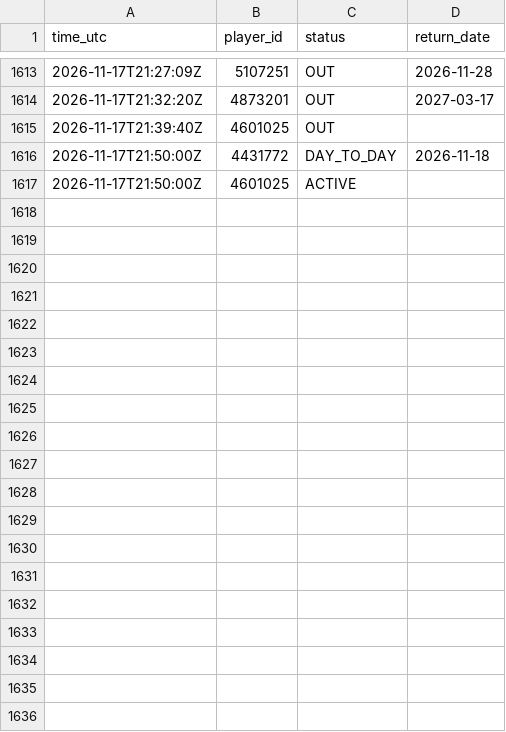
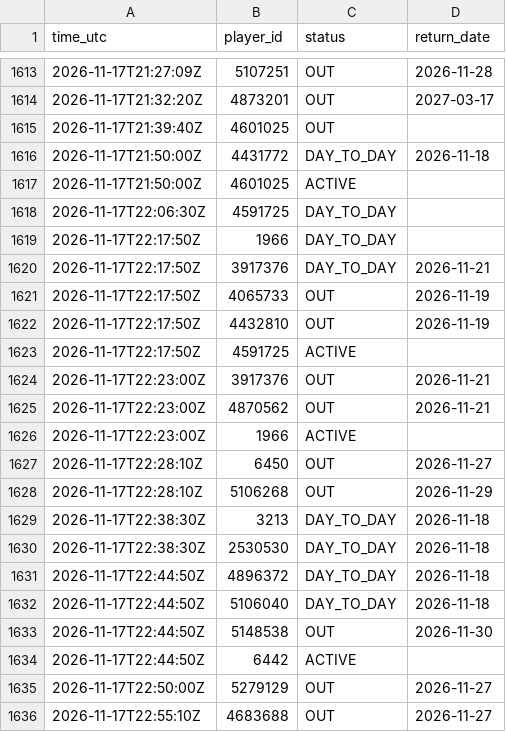
Before and after one commit to thewhitelisted/cg-engine, a CSV file: data/return_log.csv, drawn as a sheet; only a part is shown, gaps mark what is left out; the diff names each change by its address in the sheet, - before the commit and + after, or states it on an @@ line.

Commit message:
Status and lineup logs

```diff
--- a/data/return_log.csv
+++ b/data/return_log.csv
+row 1618: 2026-11-17T22:06:30Z | 4591725 | DAY_TO_DAY
+row 1619: 2026-11-17T22:17:50Z | 1966 | DAY_TO_DAY
+row 1620: 2026-11-17T22:17:50Z | 3917376 | DAY_TO_DAY | 2026-11-21
+row 1621: 2026-11-17T22:17:50Z | 4065733 | OUT | 2026-11-19
+row 1622: 2026-11-17T22:17:50Z | 4432810 | OUT | 2026-11-19
+row 1623: 2026-11-17T22:17:50Z | 4591725 | ACTIVE
+row 1624: 2026-11-17T22:23:00Z | 3917376 | OUT | 2026-11-21
+row 1625: 2026-11-17T22:23:00Z | 4870562 | OUT | 2026-11-21
+row 1626: 2026-11-17T22:23:00Z | 1966 | ACTIVE
+row 1627: 2026-11-17T22:28:10Z | 6450 | OUT | 2026-11-27
+row 1628: 2026-11-17T22:28:10Z | 5106268 | OUT | 2026-11-29
+row 1629: 2026-11-17T22:38:30Z | 3213 | DAY_TO_DAY | 2026-11-18
+row 1630: 2026-11-17T22:38:30Z | 2530530 | DAY_TO_DAY | 2026-11-18
+row 1631: 2026-11-17T22:44:50Z | 4896372 | DAY_TO_DAY | 2026-11-18
+row 1632: 2026-11-17T22:44:50Z | 5106040 | DAY_TO_DAY | 2026-11-18
+row 1633: 2026-11-17T22:44:50Z | 5148538 | OUT | 2026-11-30
+row 1634: 2026-11-17T22:44:50Z | 6442 | ACTIVE
+row 1635: 2026-11-17T22:50:00Z | 5279129 | OUT | 2026-11-27
+row 1636: 2026-11-17T22:55:10Z | 4683688 | OUT | 2026-11-27
```
Also changed, not shown: data/status_log.csv, 2 other files.
